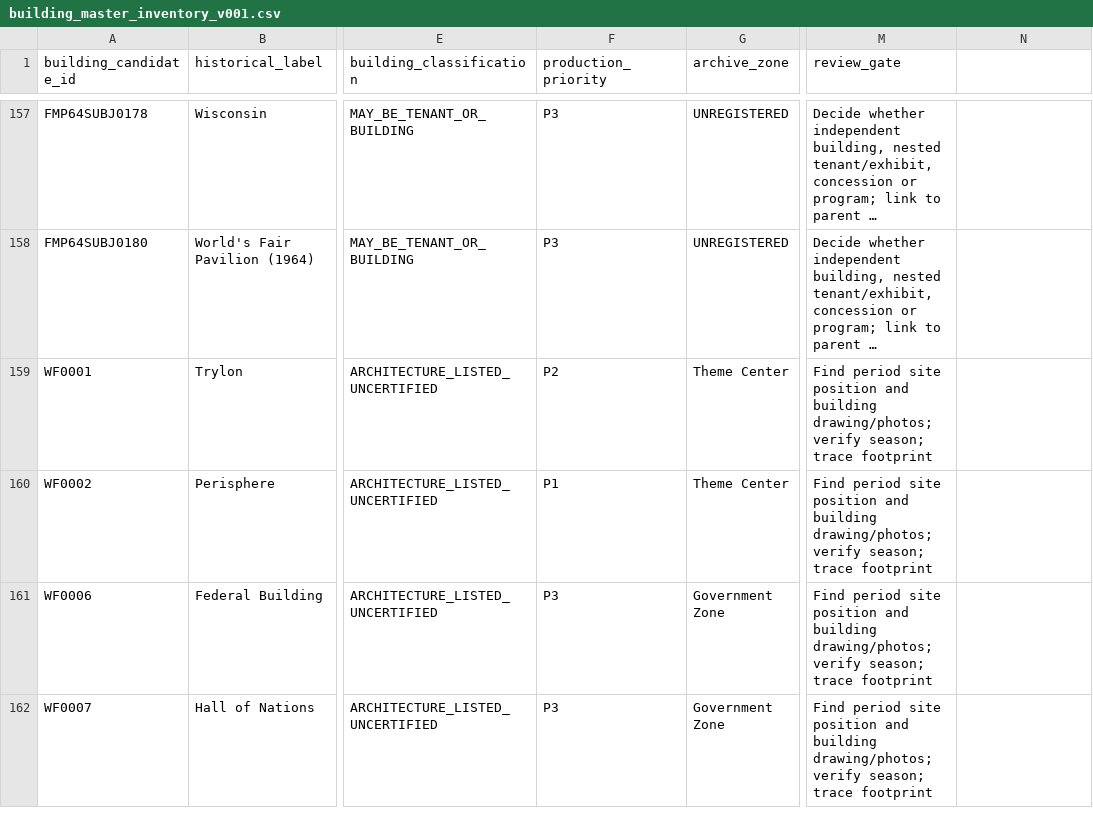
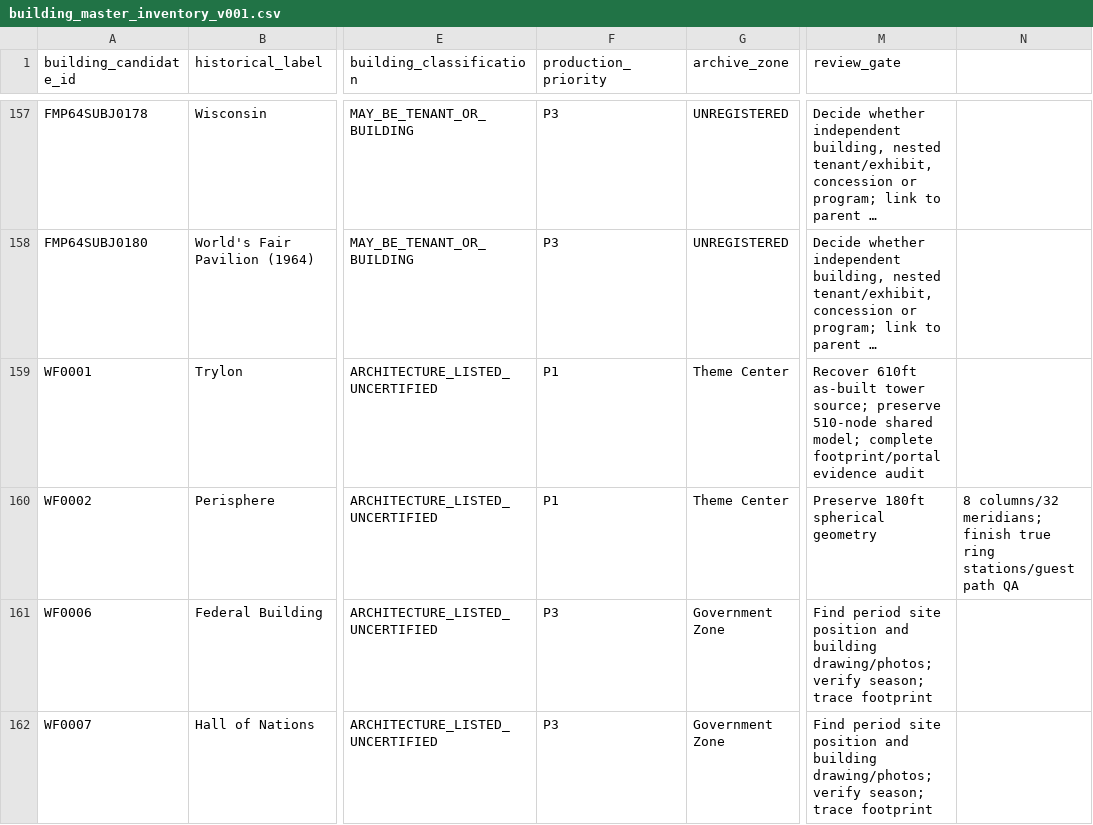
Before and after one commit to cameronprops/TheFlushingMeadowProject, a CSV file: catalog/building_master_inventory_v001.csv, drawn as a sheet; only a part is shown, gaps mark what is left out; long unchanged cells end in …; the diff names each change by its address in the sheet, - before the commit and + after, or states it on an @@ line.

Commit message:
chore(fmp): promote Trylon to P1 and recognize verified original shared assembly

```diff
--- a/catalog/building_master_inventory_v001.csv
+++ b/catalog/building_master_inventory_v001.csv
-F159 (production_priority): P2
+F159 (production_priority): P1
-M159 (review_gate): Find period site position and building drawing/photos; verify season; trace footprint
+M159 (review_gate): Recover 610ft as-built tower source; preserve 510-node shared model; complete footprint/portal evidence audit
-M160 (review_gate): Find period site position and building drawing/photos; verify season; trace footprint
+M160 (review_gate): Preserve 180ft spherical geometry
-N160: (empty)
+N160: 8 columns/32 meridians; finish true ring stations/guest path QA
```
